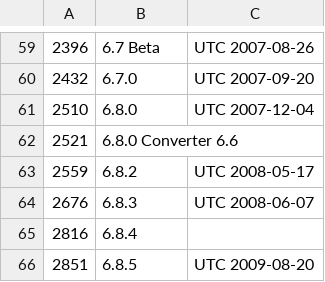
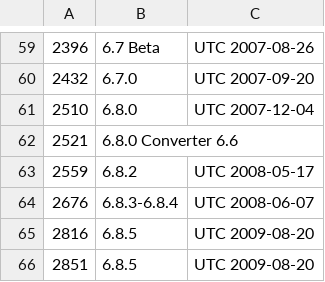
Before and after one commit to mediatest/mediatestLib, a CSV file: Source/Ressource/Text/DataBase/Library_DivX.csv, drawn as a sheet; only a part is shown, gaps mark what is left out; the diff names each change by its address in the sheet, - before the commit and + after, or states it on an @@ line.

```diff
--- a/Source/Ressource/Text/DataBase/Library_DivX.csv
+++ b/Source/Ressource/Text/DataBase/Library_DivX.csv
-B64: 6.8.3
+B64: 6.8.3-6.8.4
-B65: 6.8.4
+B65: 6.8.5
-C65: (empty)
+C65: UTC 2009-08-20
```
Also changed, not shown: 1 other file.
